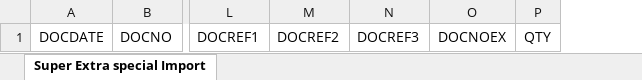
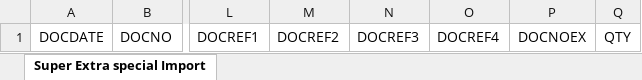
Before and after one commit to speedjin1995/syncweigh-pro, an Excel workbook: template/So_Template.xlsx, sheet Super Extra special Import, drawn as a sheet; only a part is shown, gaps mark what is left out; values as stored, in another font and other column widths than the file's, no borders; the diff names each change by its address in the sheet, - before the commit and + after, or states it on an @@ line.

```diff
--- a/template/So_Template.xlsx (sheet Super Extra special Import)
+++ b/template/So_Template.xlsx (sheet Super Extra special Import)
+column O, row 1: DOCREF4
```
Also changed, not shown: template/Po_Template.xlsx, 6 other files.
